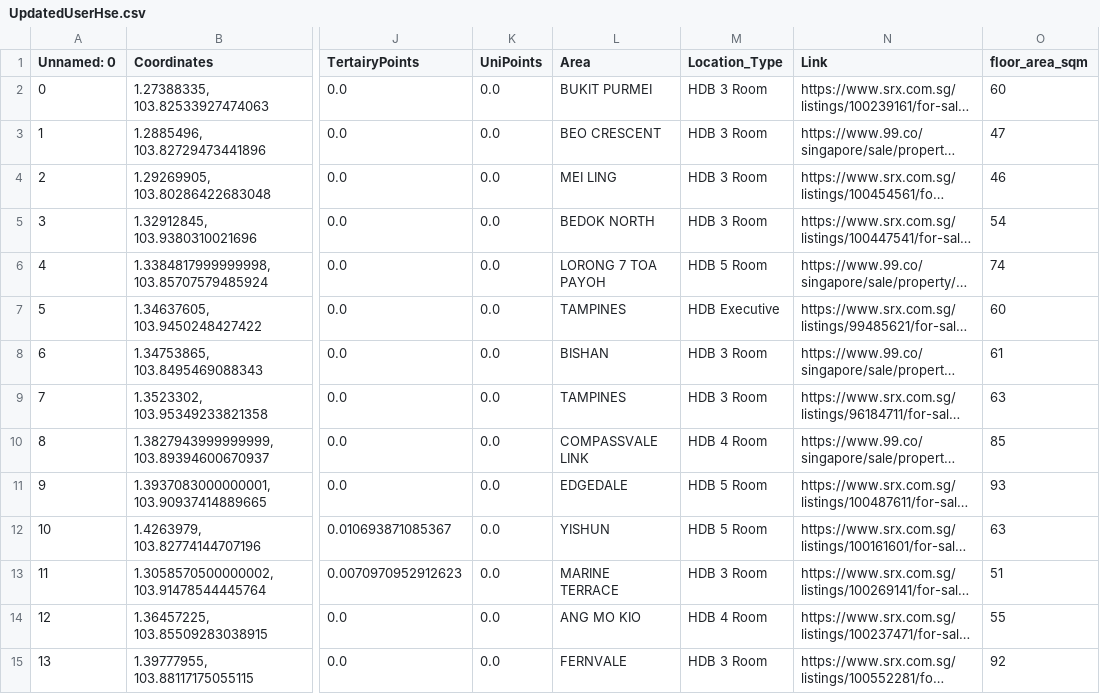
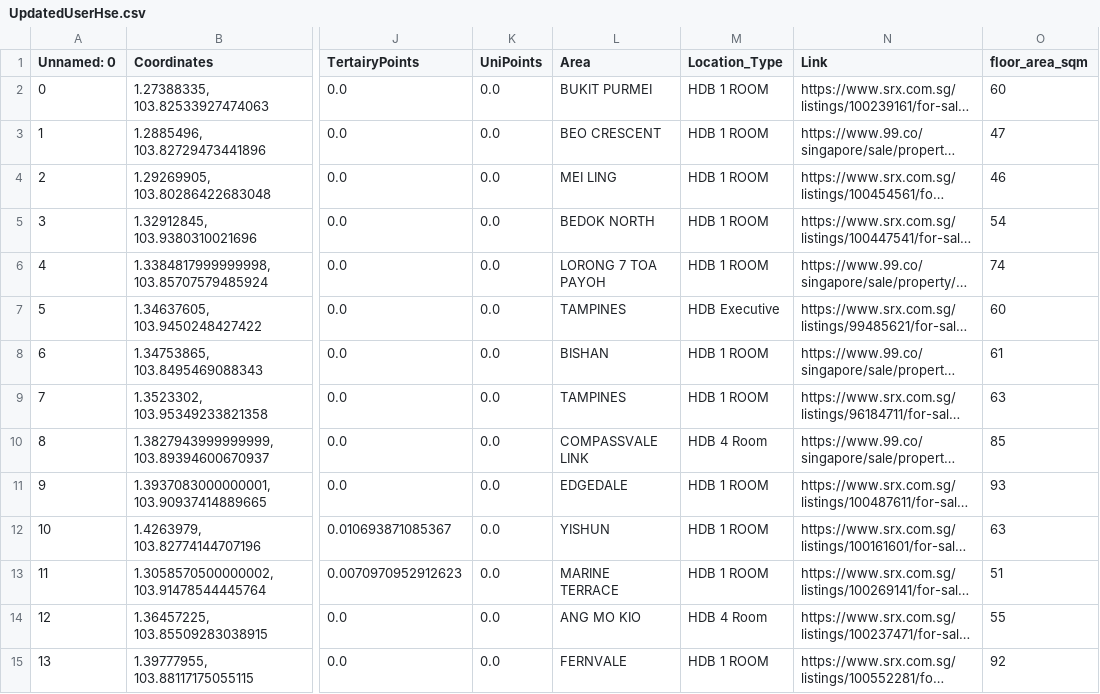
Before and after one commit to Jagatees/HDB-Data-Analytics, a CSV file: test4/scripts/algo/Excel/output/UpdatedUserHse.csv, drawn as a sheet; only a part is shown, gaps mark what is left out; long unchanged cells end in …; the diff names each change by its address in the sheet, - before the commit and + after, or states it on an @@ line.

```diff
--- a/test4/scripts/algo/Excel/output/UpdatedUserHse.csv
+++ b/test4/scripts/algo/Excel/output/UpdatedUserHse.csv
-M2:M5 (Location_Type): HDB 3 Room
+M2:M5 (Location_Type): HDB 1 ROOM
-M6 (Location_Type): HDB 5 Room
+M6 (Location_Type): HDB 1 ROOM
-M8:M9 (Location_Type): HDB 3 Room
+M8:M9 (Location_Type): HDB 1 ROOM
-M11:M12 (Location_Type): HDB 5 Room
+M11:M12 (Location_Type): HDB 1 ROOM
-M13 (Location_Type): HDB 3 Room
+M13 (Location_Type): HDB 1 ROOM
-M15 (Location_Type): HDB 3 Room
+M15 (Location_Type): HDB 1 ROOM
```
Also changed, not shown: 5 other files.
